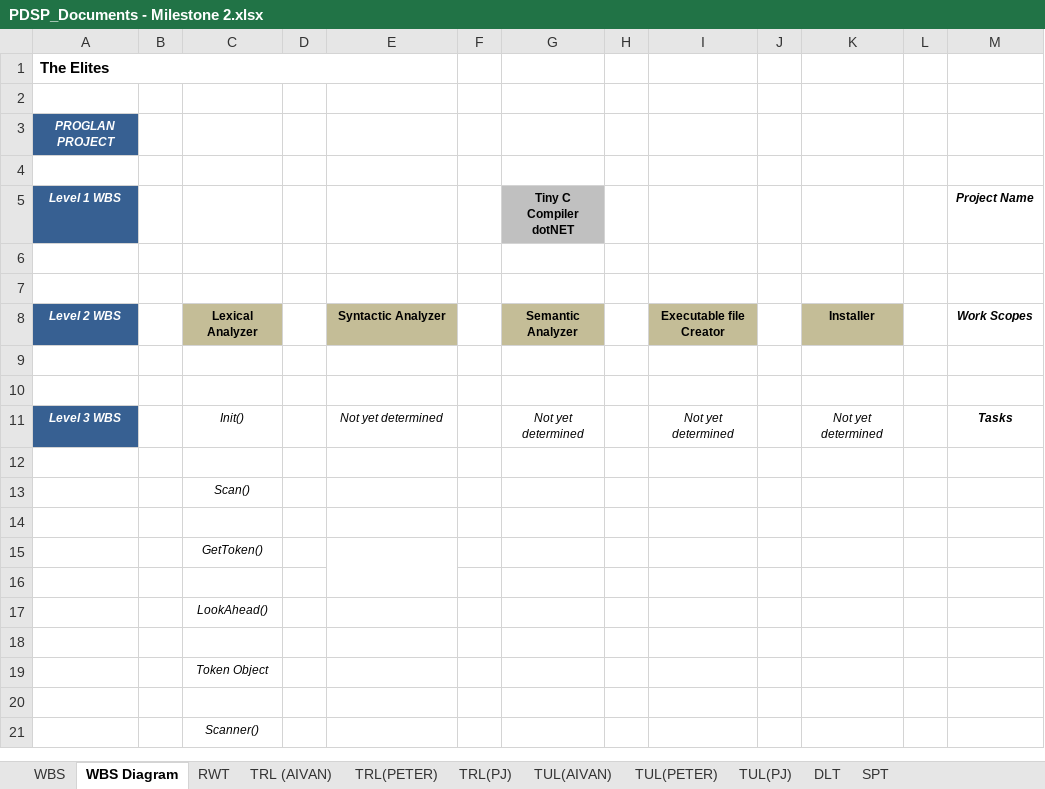
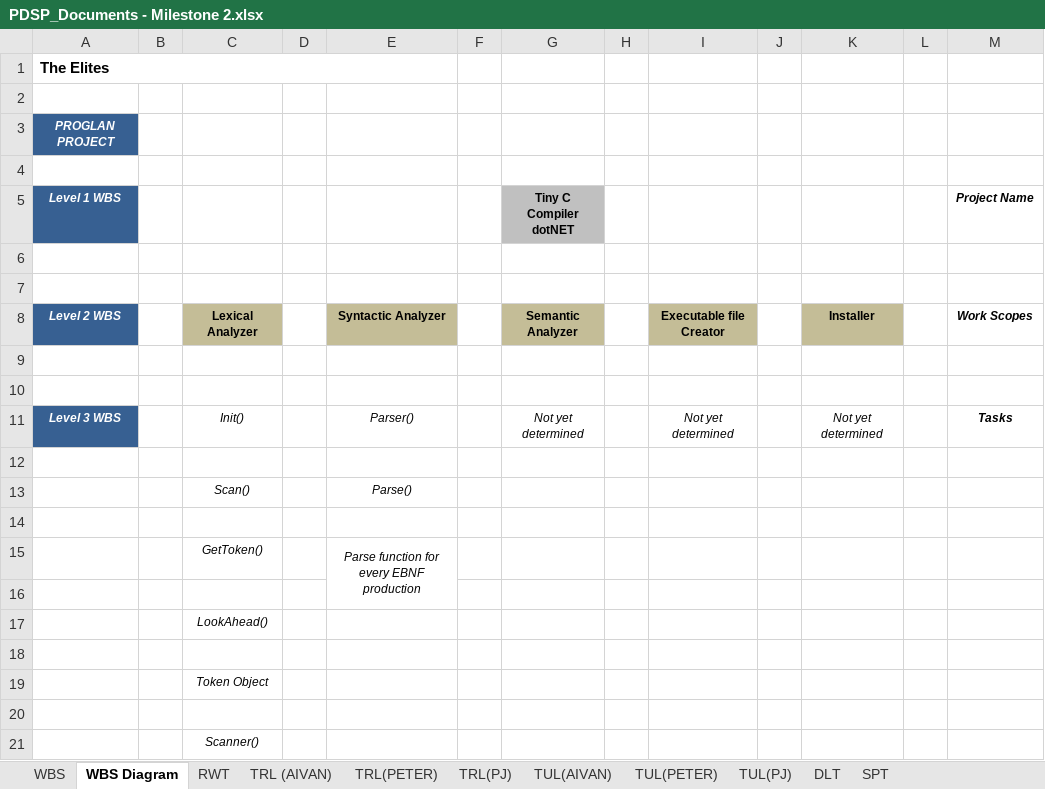
Before and after one commit to jma2400/tccdotnet, an Excel workbook: Docs/PDSP_Documents - Milestone 2.xlsx, sheet WBS Diagram, drawn as a sheet; values as stored, in another font and other column widths than the file's, no borders; the diff names each change by its address in the sheet, - before the commit and + after, or states it on an @@ line.

```diff
--- a/Docs/PDSP_Documents - Milestone 2.xlsx (sheet WBS Diagram)
+++ b/Docs/PDSP_Documents - Milestone 2.xlsx (sheet WBS Diagram)
-E11: Not yet determined
+E11: Parser()
-E13: (empty)
+E13: Parse()
-E15: (empty)
+E15: Parse function for every EBNF production
```
Also changed, not shown: Docs/PDSP_Documents - Milestone 3.xlsx.
